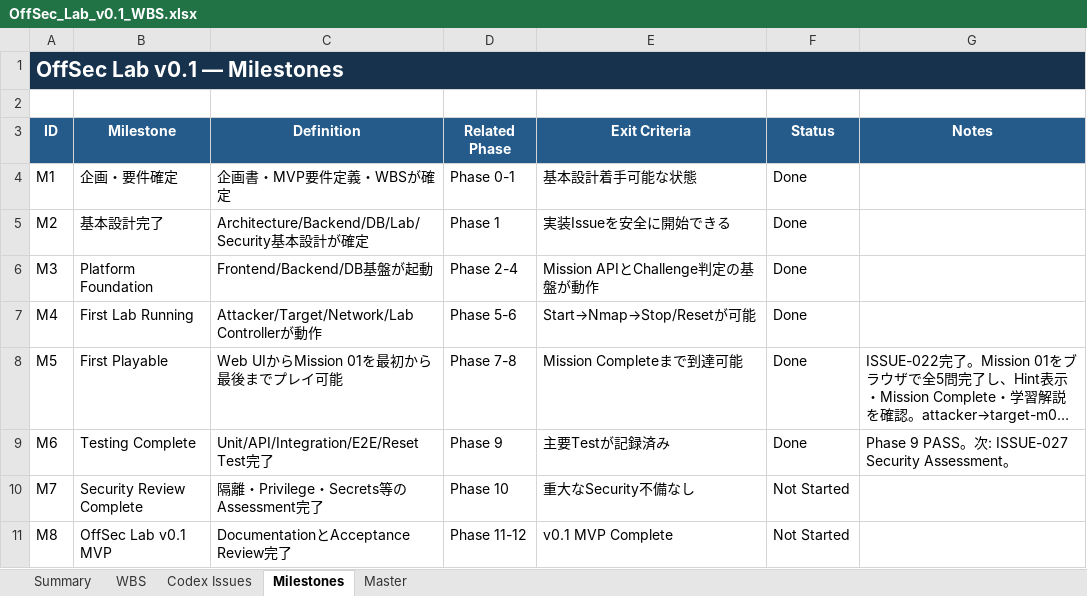
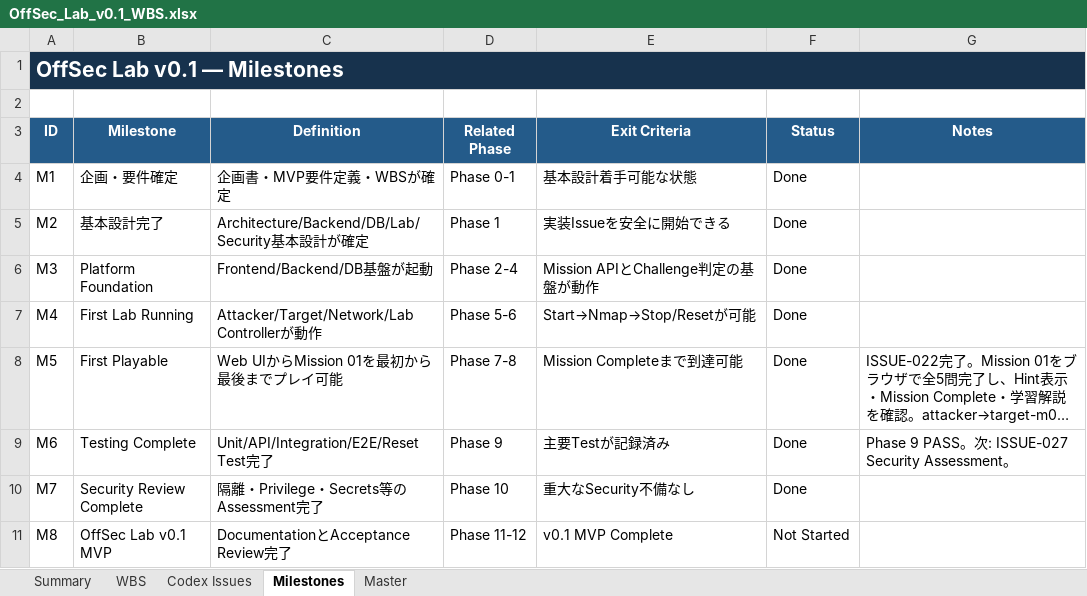
Before and after one commit to logical927/offsec-lab, an Excel workbook: docs/OffSec_Lab_v0.1_WBS.xlsx, sheet Milestones, drawn as a sheet; long unchanged cells end in …; values as stored, in another font and other column widths than the file's, no borders; conditional formats and table styles not drawn; the diff names each change by its address in the sheet, - before the commit and + after, or states it on an @@ line.

```diff
--- a/docs/OffSec_Lab_v0.1_WBS.xlsx (sheet Milestones)
+++ b/docs/OffSec_Lab_v0.1_WBS.xlsx (sheet Milestones)
-F10 (Status): Not Started
+F10 (Status): Done
```
Also changed, not shown: sheet WBS, sheet Summary, sheet Codex Issues, charts or pictures, 1 other file.
